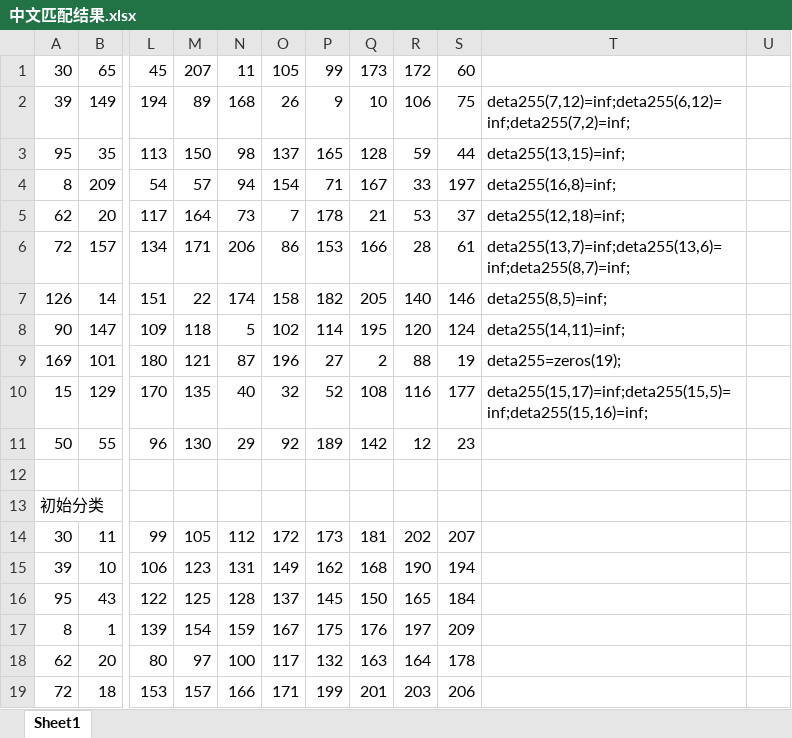
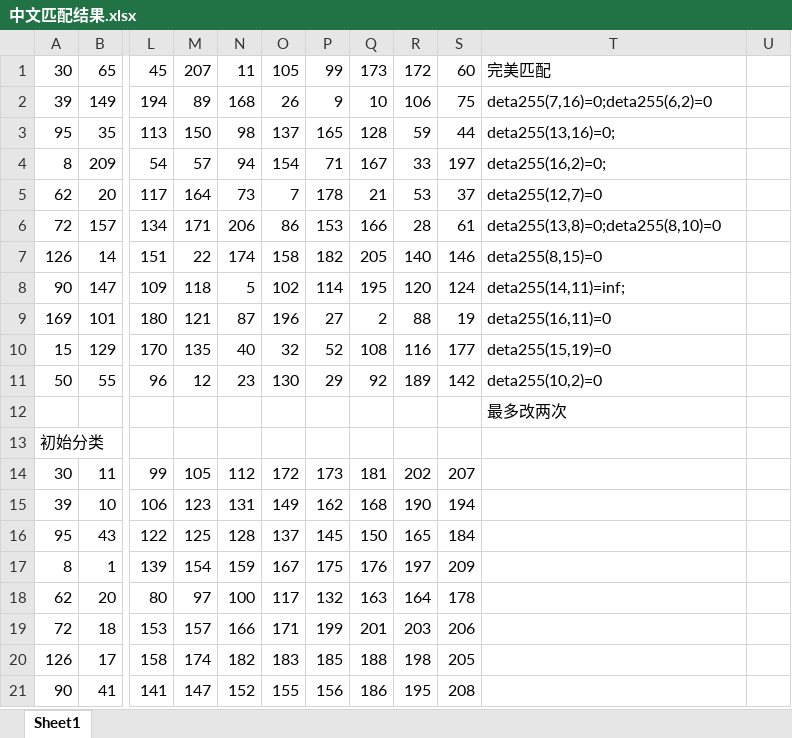
Before and after one commit to cfdtlee/2013CUMCM, an Excel workbook: 2013B/附件3/中文匹配结果.xlsx, sheet Sheet1, drawn as a sheet; only a part is shown, gaps mark what is left out; the shorter side is filled out with more unchanged rows; values as stored, in another font and other column widths than the file's, no borders; the diff names each change by its address in the sheet, - before the commit and + after, or states it on an @@ line.

```diff
--- a/2013B/附件3/中文匹配结果.xlsx (sheet Sheet1)
+++ b/2013B/附件3/中文匹配结果.xlsx (sheet Sheet1)
-T1: (empty)
+T1: 完美匹配
-T2: deta255(7,12)=inf;deta255(6,12)=inf;deta255(7,2)=inf;
+T2: deta255(7,16)=0;deta255(6,2)=0
-T3: deta255(13,15)=inf;
+T3: deta255(13,16)=0;
-T4: deta255(16,8)=inf;
+T4: deta255(16,2)=0;
-T5: deta255(12,18)=inf;
+T5: deta255(12,7)=0
-T6: deta255(13,7)=inf;deta255(13,6)=inf;deta255(8,7)=inf;
+T6: deta255(13,8)=0;deta255(8,10)=0
-T7: deta255(8,5)=inf;
+T7: deta255(8,15)=0
-T9: deta255=zeros(19);
+T9: deta255(16,11)=0
-T10: deta255(15,17)=inf;deta255(15,5)=inf;deta255(15,16)=inf;
+T10: deta255(15,19)=0
-M11: 130
+M11: 12
-N11: 29
+N11: 23
-O11: 92
+O11: 130
-P11: 189
+P11: 29
-Q11: 142
+Q11: 92
-R11: 12
+R11: 189
-S11: 23
+S11: 142
-T11: (empty)
+T11: deta255(10,2)=0
-T12: (empty)
+T12: 最多改两次
```
Also changed, not shown: 23 other files.
